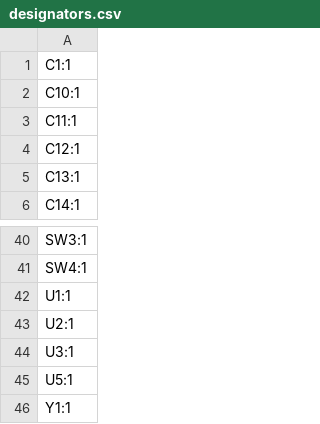
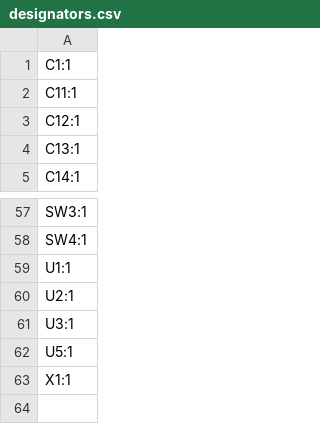
Before and after one commit to KirillKobyakov/RP2350_Console, a CSV file: RP2350b_Console/production/designators.csv, drawn as a sheet; only a part is shown, gaps mark what is left out; the diff covers the shown part only.

```diff
--- a/RP2350b_Console/production/designators.csv
+++ b/RP2350b_Console/production/designators.csv
@@ -1,3 +1,2 @@
 C1:1
-C10:1
 C11:1
@@ -45,2 +62,2 @@ U3:1
 U5:1
-Y1:1
+X1:1
```
Also changed, not shown: 26 added rows, 8 removed rows and 3 edited cells elsewhere in this file, RP2350b_Console/production/bom.csv, RP2350b_Console/production/positions.csv, 27 other files.
